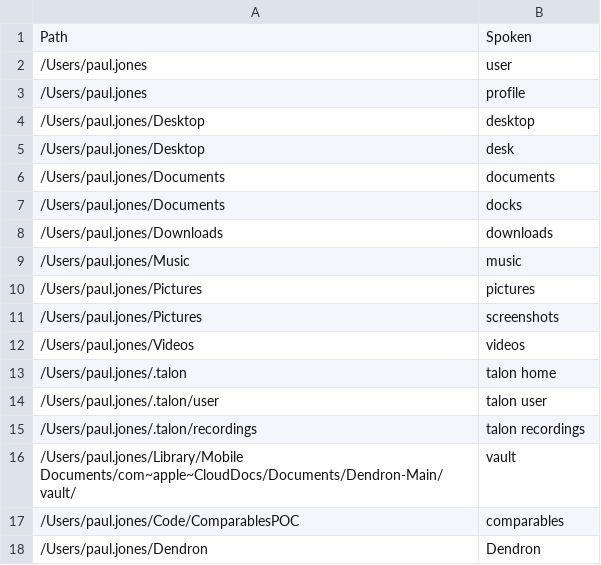
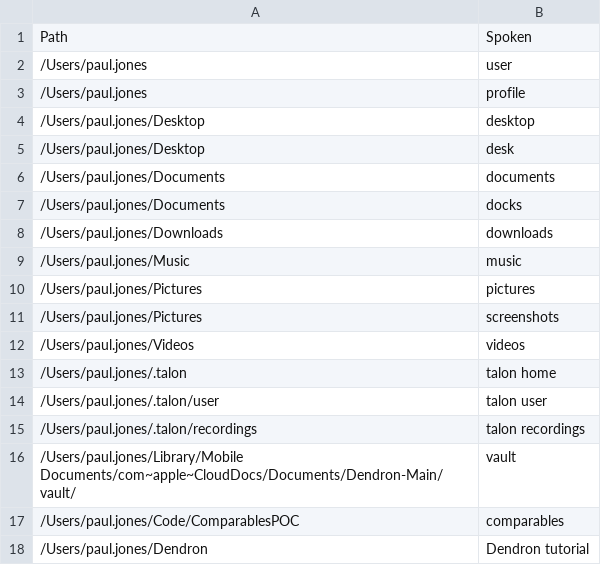
Before and after one commit to paj80paj/knausj_talon, a CSV file: settings/system_paths.csv, drawn as a sheet.

```diff
--- a/settings/system_paths.csv
+++ b/settings/system_paths.csv
@@ -17,2 +17,2 @@ Path,Spoken
 /Users/paul.jones/Code/ComparablesPOC,comparables
-/Users/paul.jones/Dendron,Dendron
+/Users/paul.jones/Dendron,Dendron tutorial
```
Also changed, not shown: settings/additional_words.csv, settings/websites.csv, 1 other file.
